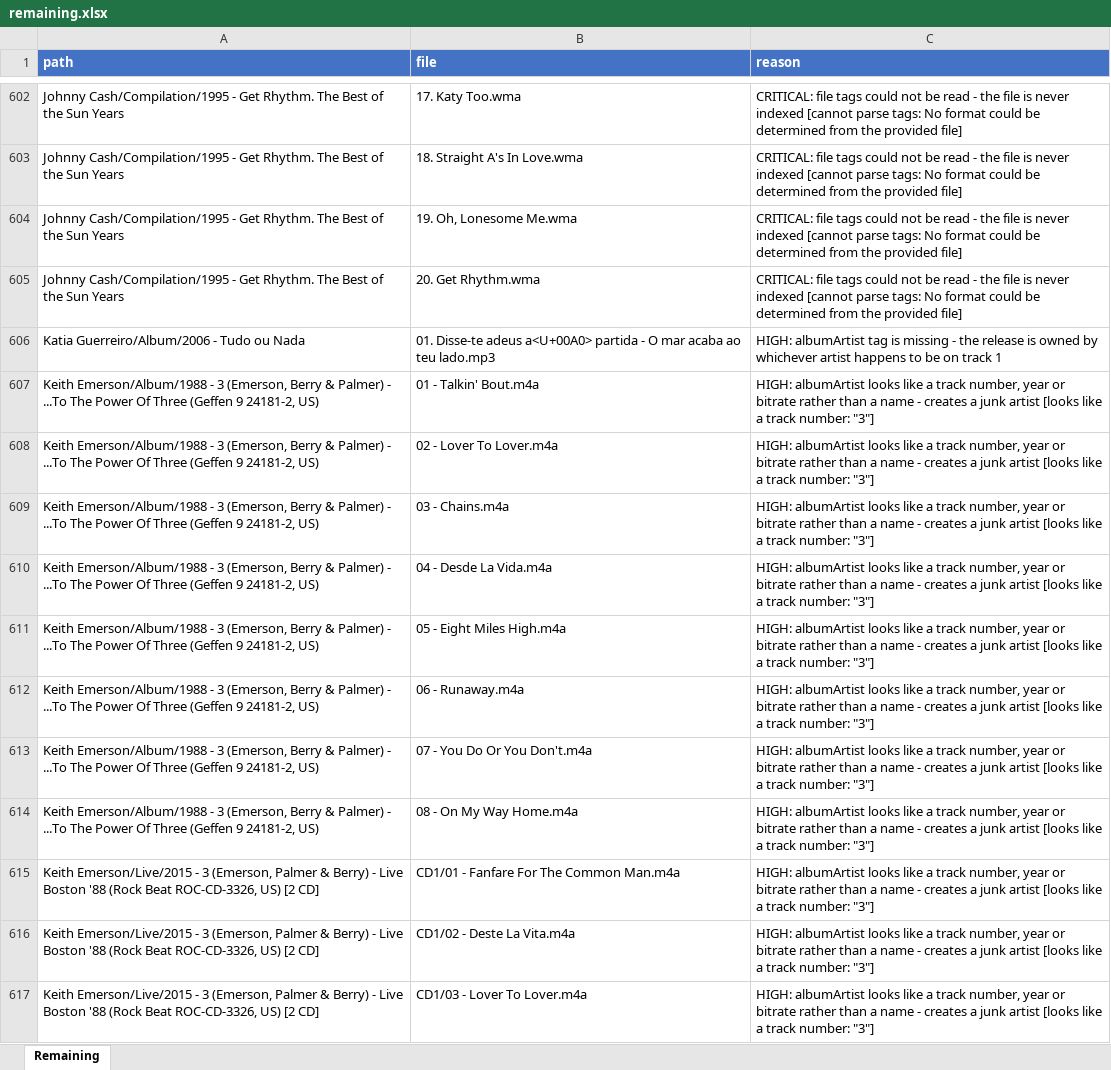
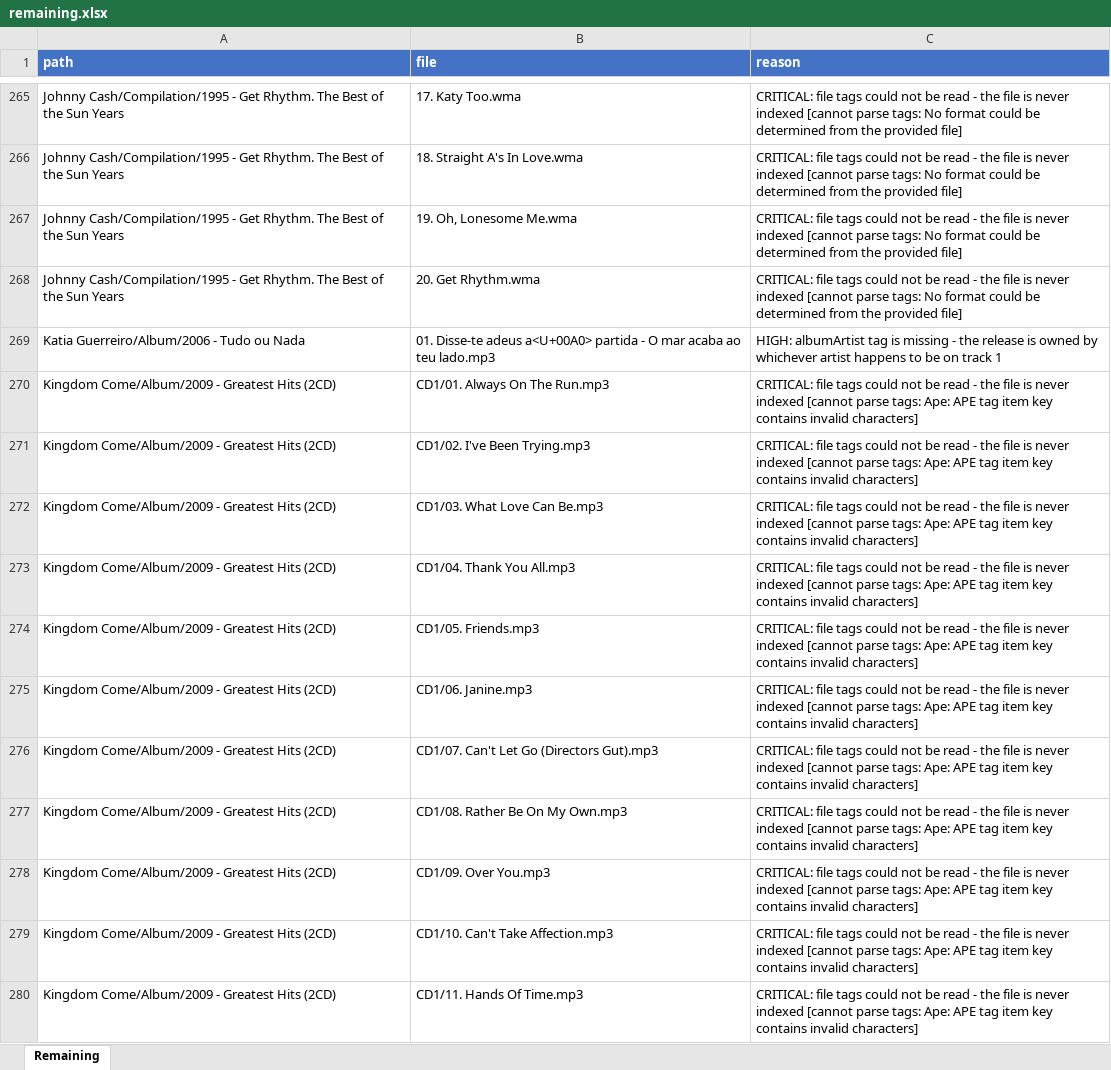
Before and after one commit to sergiocastrovale/DMP6, an Excel workbook: remaining.xlsx, sheet Remaining, drawn as a sheet; only a part is shown, gaps mark what is left out; the shorter side is filled out with more unchanged rows; values as stored, in another font and other column widths than the file's, no borders; the diff covers the shown part only; the diff names each change by its address in the sheet, - before the commit and + after, or states it on an @@ line.

Commit message:
fix(problems): retire ALBUMARTIST_NUMERIC_JUNK entirely - whitelist can't keep up
A curated whitelist for confirmed-real numeric-shaped artist names
("3", "213", "22-20s", "24-7 Spyz", "2562") already existed for this check,
but real numeric-shaped names kept surfacing regardless (all 379 remaining
rows in the report turned out to be exactly these already-whitelisted
names, stale from before the whitelist was extended). Rather than grow the
whitelist again, retired the reported code, its detector call, and the
albumartist_numeric_junk fixer module outright.

numeric_or_corrupted() survives as an internal candidate-quality filter in
fix::candidates::is_usable_candidate - "should this be reported as broken"
and "trustworthy enough to copy into another file's field" are different
questions, and a genuine track-number leak on one file still shouldn't
propagate into a sibling's derived value via folder-majority.

One-time spool prune (no re-scan) drops the 381 rows this retires from the
NAS report: 4447 -> 4066 flagged files. Regenerated remaining.xlsx to match
(1579 -> 1200 rows).

```diff
--- a/remaining.xlsx (sheet Remaining)
+++ b/remaining.xlsx (sheet Remaining)
-row 607: Keith Emerson/Album/1988 - 3 (Emerson, Berry & Palmer) - ...To The Power Of Three (Geffen 9 24181-2, US) | 01 - Talkin' Bout.m4a | HIGH: albumArtist looks like a track number, year or bitrate rather than a name - creates a junk artist [looks like a track number: "3"]
-row 608: Keith Emerson/Album/1988 - 3 (Emerson, Berry & Palmer) - ...To The Power Of Three (Geffen 9 24181-2, US) | 02 - Lover To Lover.m4a | HIGH: albumArtist looks like a track number, year or bitrate rather than a name - creates a junk artist [looks like a track number: "3"]
-row 609: Keith Emerson/Album/1988 - 3 (Emerson, Berry & Palmer) - ...To The Power Of Three (Geffen 9 24181-2, US) | 03 - Chains.m4a | HIGH: albumArtist looks like a track number, year or bitrate rather than a name - creates a junk artist [looks like a track number: "3"]
-row 610: Keith Emerson/Album/1988 - 3 (Emerson, Berry & Palmer) - ...To The Power Of Three (Geffen 9 24181-2, US) | 04 - Desde La Vida.m4a | HIGH: albumArtist looks like a track number, year or bitrate rather than a name - creates a junk artist [looks like a track number: "3"]
-row 611: Keith Emerson/Album/1988 - 3 (Emerson, Berry & Palmer) - ...To The Power Of Three (Geffen 9 24181-2, US) | 05 - Eight Miles High.m4a | HIGH: albumArtist looks like a track number, year or bitrate rather than a name - creates a junk artist [looks like a track number: "3"]
-row 612: Keith Emerson/Album/1988 - 3 (Emerson, Berry & Palmer) - ...To The Power Of Three (Geffen 9 24181-2, US) | 06 - Runaway.m4a | HIGH: albumArtist looks like a track number, year or bitrate rather than a name - creates a junk artist [looks like a track number: "3"]
-row 613: Keith Emerson/Album/1988 - 3 (Emerson, Berry & Palmer) - ...To The Power Of Three (Geffen 9 24181-2, US) | 07 - You Do Or You Don't.m4a | HIGH: albumArtist looks like a track number, year or bitrate rather than a name - creates a junk artist [looks like a track number: "3"]
-row 614: Keith Emerson/Album/1988 - 3 (Emerson, Berry & Palmer) - ...To The Power Of Three (Geffen 9 24181-2, US) | 08 - On My Way Home.m4a | HIGH: albumArtist looks like a track number, year or bitrate rather than a name - creates a junk artist [looks like a track number: "3"]
-row 615: Keith Emerson/Live/2015 - 3 (Emerson, Palmer & Berry) - Live Boston '88 (Rock Beat ROC-CD-3326, US) [2 CD] | CD1/01 - Fanfare For The Common Man.m4a | HIGH: albumArtist looks like a track number, year or bitrate rather than a name - creates a junk artist [looks like a track number: "3"]
-row 616: Keith Emerson/Live/2015 - 3 (Emerson, Palmer & Berry) - Live Boston '88 (Rock Beat ROC-CD-3326, US) [2 CD] | CD1/02 - Deste La Vita.m4a | HIGH: albumArtist looks like a track number, year or bitrate rather than a name - creates a junk artist [looks like a track number: "3"]
-row 617: Keith Emerson/Live/2015 - 3 (Emerson, Palmer & Berry) - Live Boston '88 (Rock Beat ROC-CD-3326, US) [2 CD] | CD1/03 - Lover To Lover.m4a | HIGH: albumArtist looks like a track number, year or bitrate rather than a name - creates a junk artist [looks like a track number: "3"]
```
Also changed, not shown: 368 removed rows elsewhere in this sheet, 7 other files.
